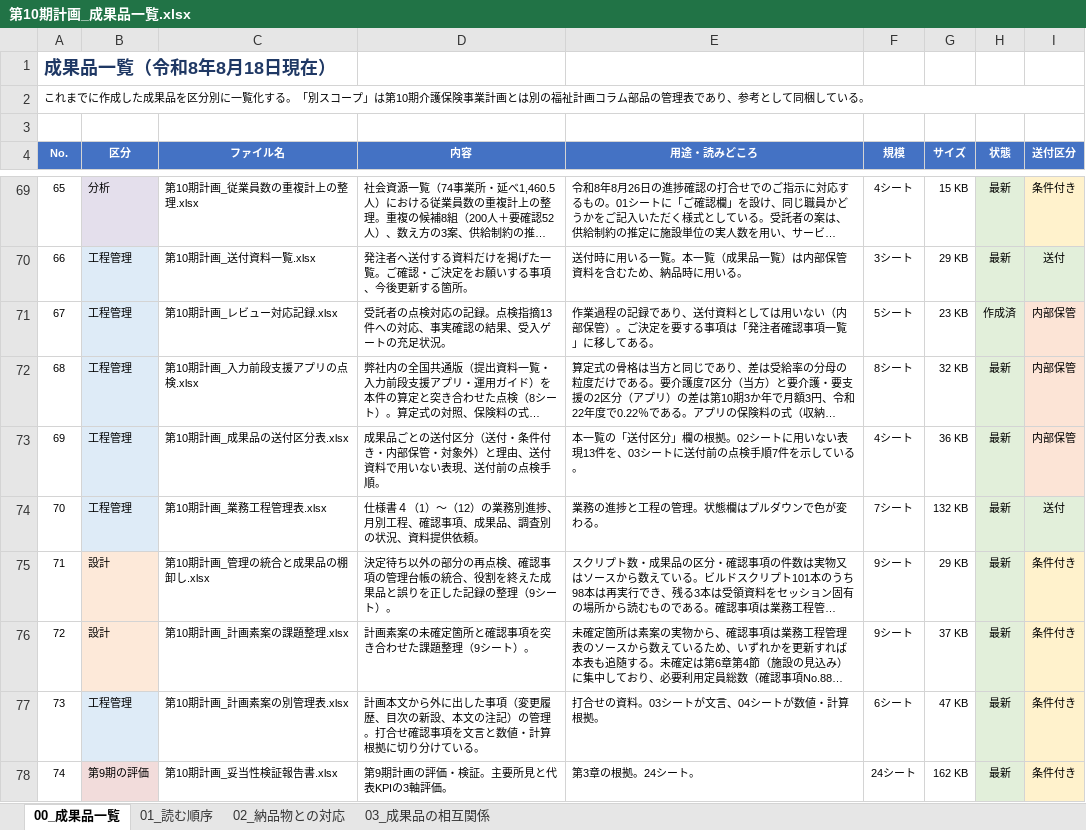
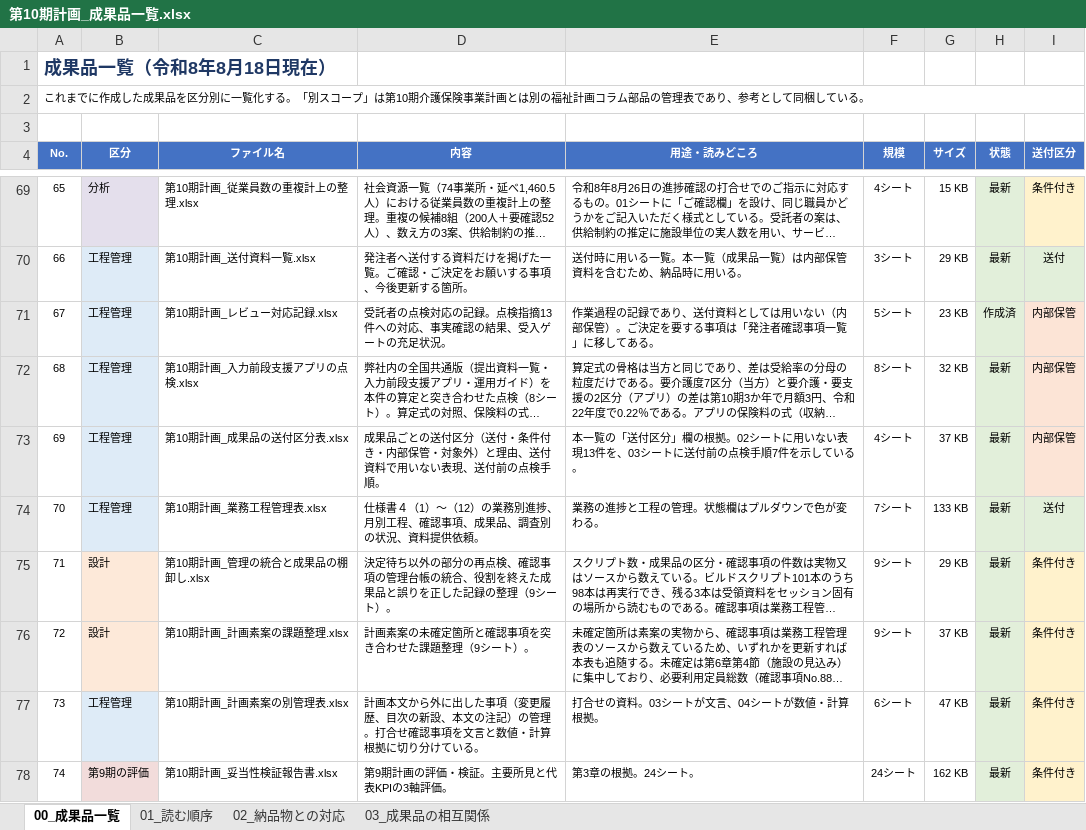
Before and after one commit to ryowakayama-gif/repository, an Excel workbook: output/第10期計画_成果品一覧.xlsx, sheet 00_成果品一覧, drawn as a sheet; only a part is shown, gaps mark what is left out; long unchanged cells end in …; values as stored, in another font and other column widths than the file's, no borders; the diff names each change by its address in the sheet, - before the commit and + after, or states it on an @@ line.

```diff
--- a/output/第10期計画_成果品一覧.xlsx (sheet 00_成果品一覧)
+++ b/output/第10期計画_成果品一覧.xlsx (sheet 00_成果品一覧)
-G73 (サイズ): 36 KB
+G73 (サイズ): 37 KB
-G74 (サイズ): 132 KB
+G74 (サイズ): 133 KB
```
Also changed, not shown: output/第10期計画_中間報告の根拠対照表.xlsx, output/第10期計画_成果品の送付区分表.xlsx, 9 other files.
